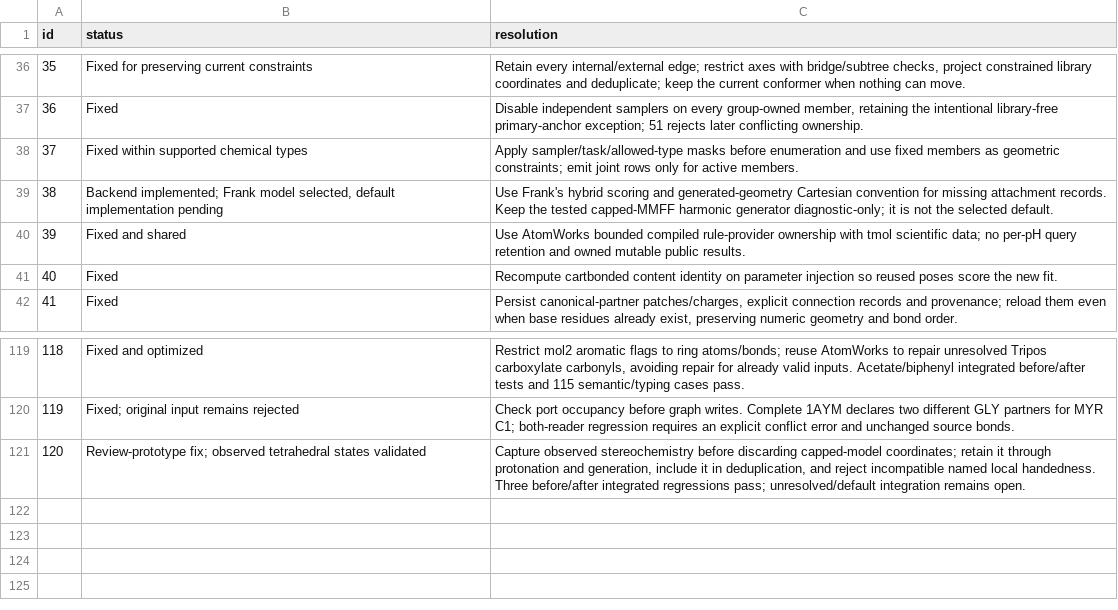
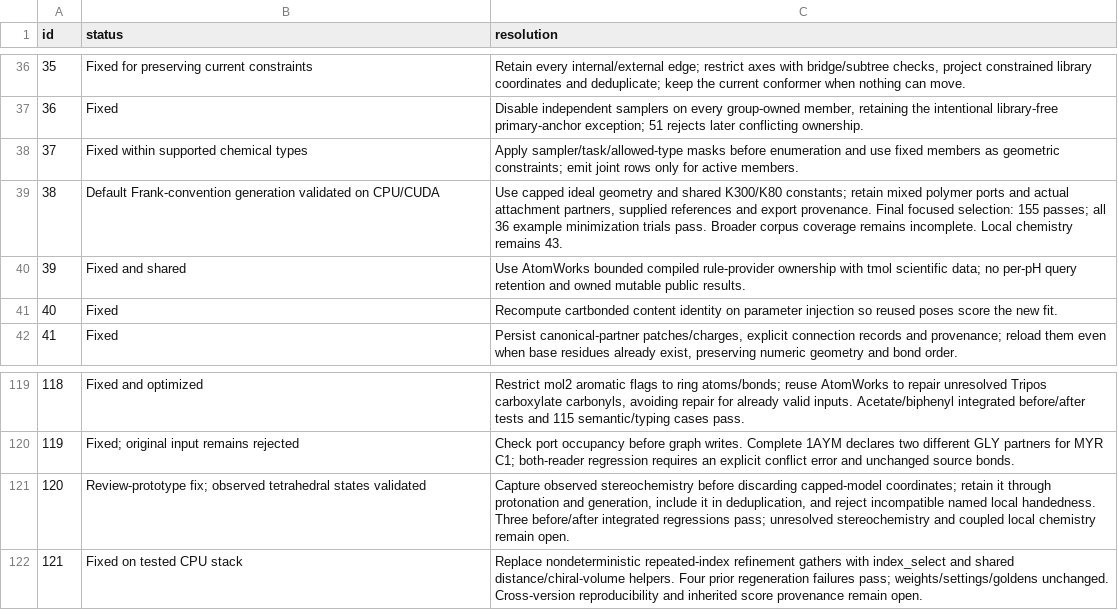
Before and after one commit to uw-ipd/tmol, a TSV file: review/pr503/problem-fix-map.tsv, drawn as a sheet; only a part is shown, gaps mark what is left out.

Commit message:
review: record Frank-default validation and remaining corpus failures

```diff
--- a/review/pr503/problem-fix-map.tsv
+++ b/review/pr503/problem-fix-map.tsv
@@ -38,3 +38,3 @@ id	status	resolution
 37	Fixed within supported chemical types	Apply sampler/task/allowed-type masks before enumeration and use fixed members as geometric constraints; emit joint rows only for active members.
-38	Backend implemented; Frank model selected, default implementation pending	Use Frank's hybrid scoring and generated-geometry Cartesian convention for missing attachment records. Keep the tested capped-MMFF harmonic generator diagnostic-only; it is not the selected default.
+38	Default Frank-convention generation validated on CPU/CUDA	Use capped ideal geometry and shared K300/K80 constants; retain mixed polymer ports and actual attachment partners, supplied references and export provenance. Final focused selection: 155 passes; all 36 example minimization trials pass. Broader corpus coverage remains incomplete. Local chemistry remains 43.
 39	Fixed and shared	Use AtomWorks bounded compiled rule-provider ownership with tmol scientific data; no per-pH query retention and owned mutable public results.
@@ -120,2 +120,3 @@ id	status	resolution
 119	Fixed; original input remains rejected	Check port occupancy before graph writes. Complete 1AYM declares two different GLY partners for MYR C1; both-reader regression requires an explicit conflict error and unchanged source bonds.
-120	Review-prototype fix; observed tetrahedral states validated	Capture observed stereochemistry before discarding capped-model coordinates; retain it through protonation and generation, include it in deduplication, and reject incompatible named local handedness. Three before/after integrated regressions pass; unresolved/default integration remains open.
+120	Review-prototype fix; observed tetrahedral states validated	Capture observed stereochemistry before discarding capped-model coordinates; retain it through protonation and generation, include it in deduplication, and reject incompatible named local handedness. Three before/after integrated regressions pass; unresolved stereochemistry and coupled local chemistry remain open.
+121	Fixed on tested CPU stack	Replace nondeterministic repeated-index refinement gathers with index_select and shared distance/chiral-volume helpers. Four prior regeneration failures pass; weights/settings/goldens unchanged. Cross-version reproducibility and inherited score provenance remain open.
```
Also changed, not shown: 7 other files.
